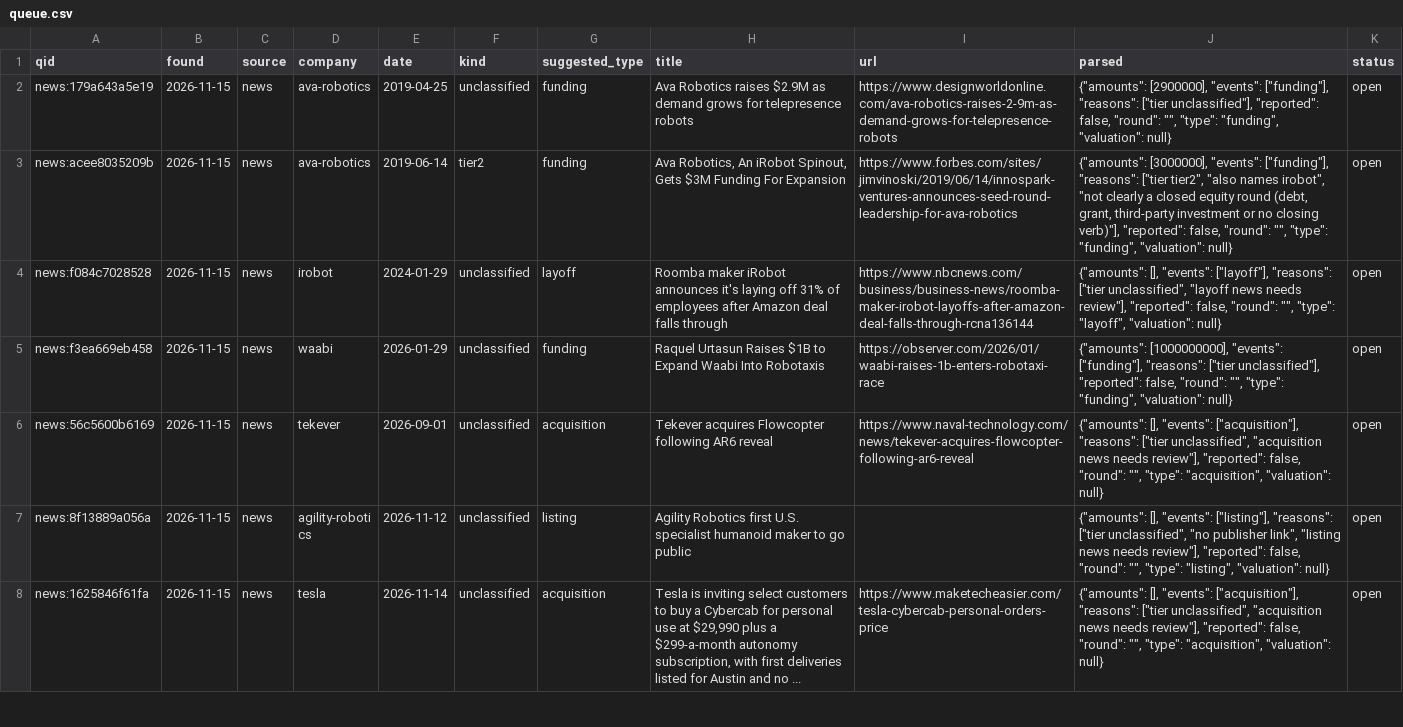
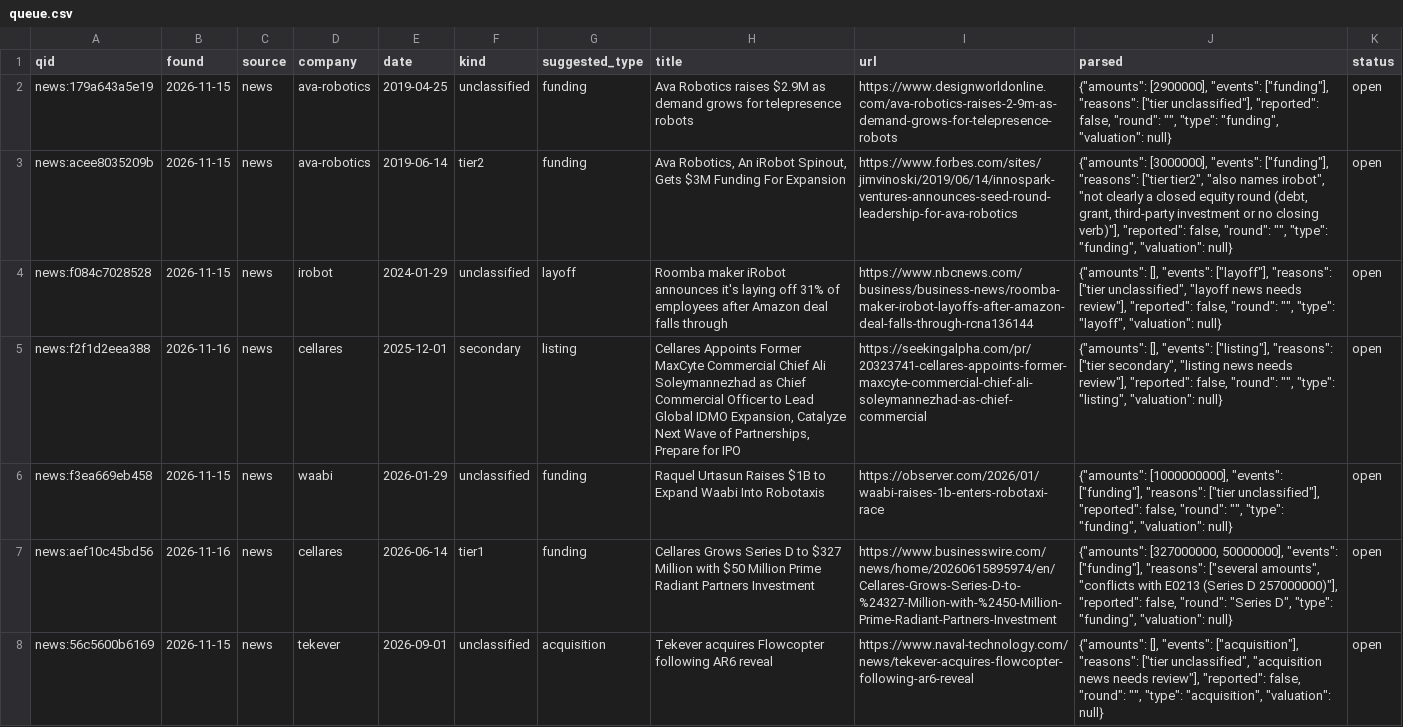
Before and after one commit to yottachem/physical-ai-tracker, a CSV file: data/review/queue.csv, drawn as a sheet; only a part is shown; the shorter side is filled out with more unchanged rows; the diff covers the shown part only; the diff names each change by its address in the sheet, - before the commit and + after, or states it on an @@ line.

```diff
--- a/data/review/queue.csv
+++ b/data/review/queue.csv
+row 5: news:f2f1d2eea388 | 2026-11-16 | news | cellares | 2025-12-01 | secondary | listing | Cellares Appoints Former MaxCyte Commercial Chief Ali Soleymannezhad as Chief Commercial Officer to Lead Global IDMO Expansion, Catalyze Next Wave of Partnerships, Prepare for IPO | https://seekingalpha.com/pr/20323741-cellares-appoints-former-maxcyte-commercial-chief-ali-soleymannezhad-as-chief-commercial | {"amounts": [], "events": ["listing"], "reasons": ["tier secondary", "listing news needs review"], "reported": false, "round": "", "type": "listing", "valuation": null} | open
+row 7: news:aef10c45bd56 | 2026-11-16 | news | cellares | 2026-06-14 | tier1 | funding | Cellares Grows Series D to $327 Million with $50 Million Prime Radiant Partners Investment | https://www.businesswire.com/news/home/20260615895974/en/Cellares-Grows-Series-D-to-%24327-Million-with-%2450-Million-Prime-Radiant-Partners-Investment | {"amounts": [327000000, 50000000], "events": ["funding"], "reasons": ["several amounts", "conflicts with E0213 (Series D 257000000)"], "reported": false, "round": "Series D", "type": "funding", "valuation": null} | open
```
Also changed, not shown: 10 added rows elsewhere in this file, data/public/financials.csv, data/public/market_value.csv, 3 other files.
